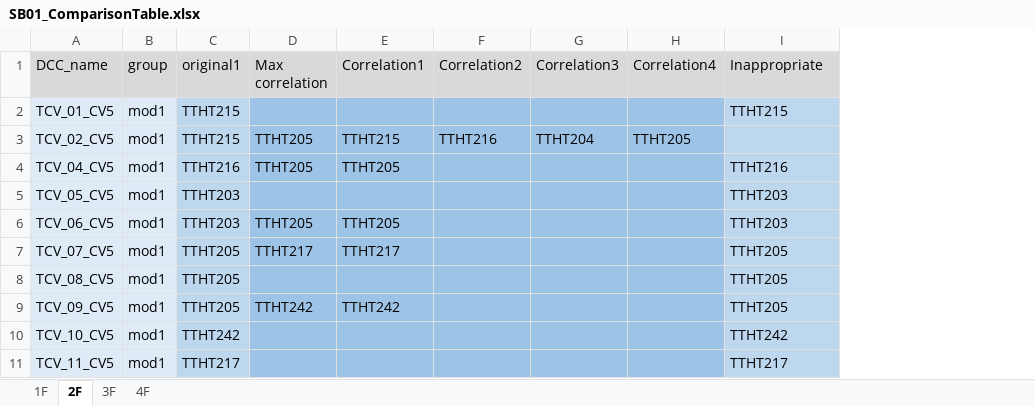
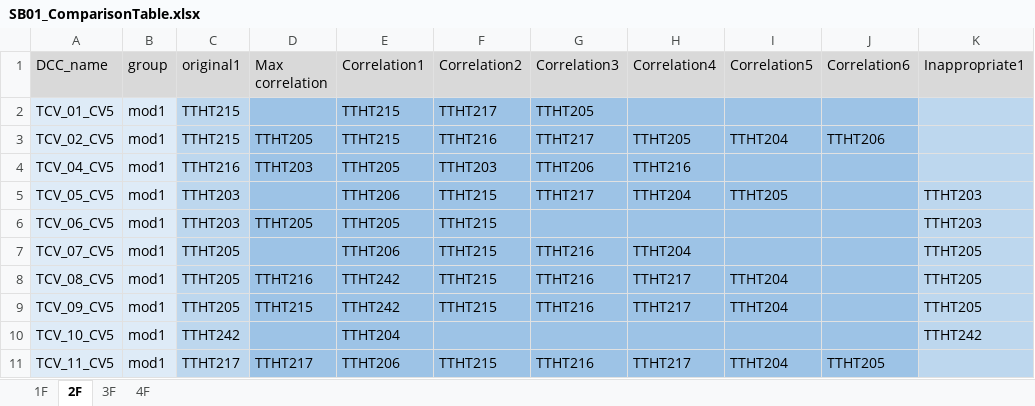
Before and after one commit to uujie/sb01_dashboard, an Excel workbook: SJ/SB01_NOW/SB01_ComparisonTable.xlsx, sheet 2F, drawn as a sheet; only a part is shown; values as stored, in another font and other column widths than the file's, no borders; addresses are those after the commit; the diff covers the shown part only; the diff names each change by its address in the sheet, - before the commit and + after, or states it on an @@ line.

```diff
--- a/SJ/SB01_NOW/SB01_ComparisonTable.xlsx (sheet 2F)
+++ b/SJ/SB01_NOW/SB01_ComparisonTable.xlsx (sheet 2F)
+column I (Correlation5), rows 3-11: TTHT204 |  | TTHT205 |  |  | TTHT204 | TTHT204 |  | TTHT204
+column J (Correlation6), rows 3-11: TTHT206 |  |  |  |  |  |  |  | TTHT205
-K1: Inappropriate
+K1: Inappropriate1
-E2 (Correlation1): (empty)
+E2 (Correlation1): TTHT215
-F2 (Correlation2): (empty)
+F2 (Correlation2): TTHT217
-G2 (Correlation3): (empty)
+G2 (Correlation3): TTHT205
-K2 (Inappropriate1): TTHT215
+K2 (Inappropriate1): (empty)
-G3 (Correlation3): TTHT204
+G3 (Correlation3): TTHT217
-D4 (Max correlation): TTHT205
+D4 (Max correlation): TTHT203
-F4 (Correlation2): (empty)
+F4 (Correlation2): TTHT203
-G4 (Correlation3): (empty)
+G4 (Correlation3): TTHT206
-H4 (Correlation4): (empty)
+H4 (Correlation4): TTHT216
-K4 (Inappropriate1): TTHT216
+K4 (Inappropriate1): (empty)
-E5 (Correlation1): (empty)
+E5 (Correlation1): TTHT206
-F5:F9 (Correlation2): (empty)
+F5:F9 (Correlation2): TTHT215
-G5 (Correlation3): (empty)
+G5 (Correlation3): TTHT217
-H5 (Correlation4): (empty)
+H5 (Correlation4): TTHT204
-D7 (Max correlation): TTHT217
+D7 (Max correlation): (empty)
-E7 (Correlation1): TTHT217
+E7 (Correlation1): TTHT206
-G7:G9 (Correlation3): (empty)
+G7:G9 (Correlation3): TTHT216
-H7 (Correlation4): (empty)
+H7 (Correlation4): TTHT204
-D8 (Max correlation): (empty)
+D8 (Max correlation): TTHT216
-E8 (Correlation1): (empty)
+E8 (Correlation1): TTHT242
-H8:H9 (Correlation4): (empty)
+H8:H9 (Correlation4): TTHT217
-D9 (Max correlation): TTHT242
+D9 (Max correlation): TTHT215
-E10 (Correlation1): (empty)
+E10 (Correlation1): TTHT204
-D11 (Max correlation): (empty)
+D11 (Max correlation): TTHT217
-E11 (Correlation1): (empty)
+E11 (Correlation1): TTHT206
-F11 (Correlation2): (empty)
+F11 (Correlation2): TTHT215
-G11 (Correlation3): (empty)
+G11 (Correlation3): TTHT216
-H11 (Correlation4): (empty)
+H11 (Correlation4): TTHT217
-K11 (Inappropriate1): TTHT217
+K11 (Inappropriate1): (empty)
```
Also changed, not shown: 56 edited cells elsewhere in this sheet, sheet 4F, sheet 3F, sheet 1F, 16 other files.
